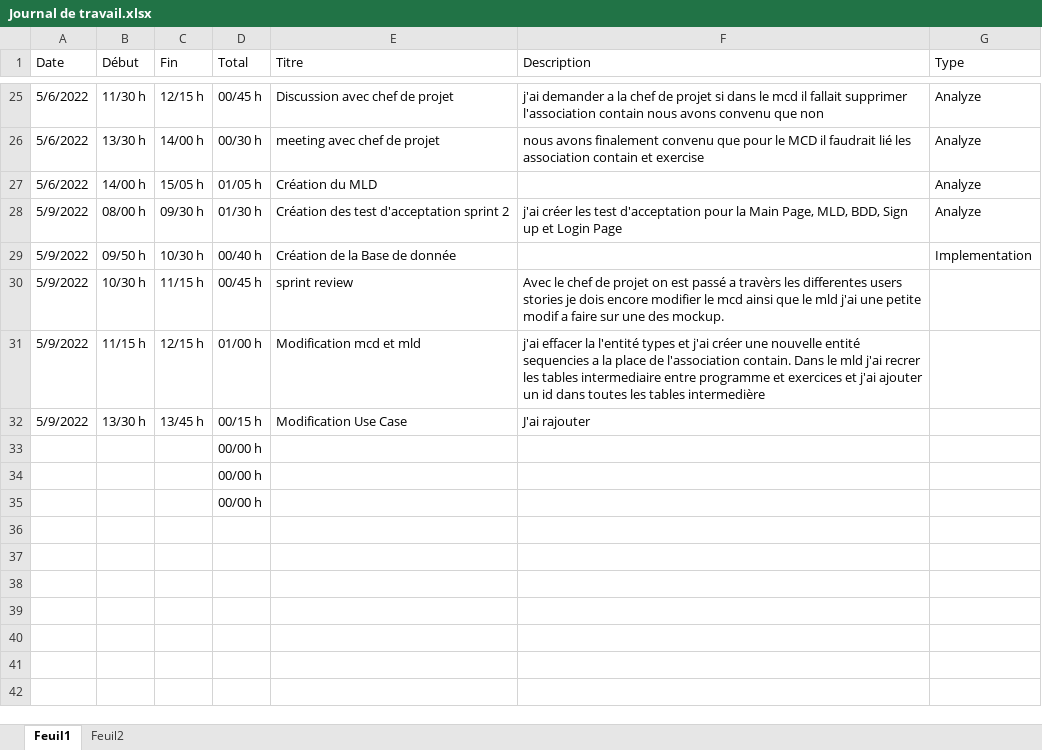
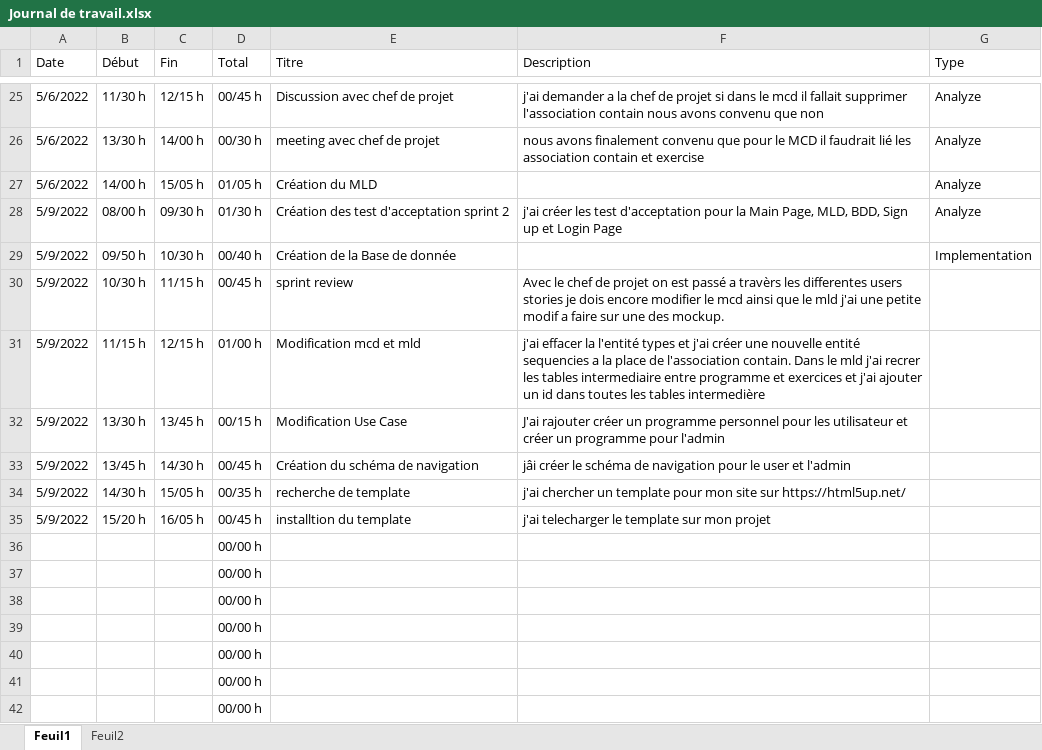
Before and after one commit to dmitrimeili/KeepItFit, an Excel workbook: Doc/Journal de travail.xlsx, sheet Feuil1, drawn as a sheet; only a part is shown, gaps mark what is left out; values as stored, in another font and other column widths than the file's, no borders; table styles not drawn; the diff names each change by its address in the sheet, - before the commit and + after, or states it on an @@ line.

```diff
--- a/Doc/Journal de travail.xlsx (sheet Feuil1)
+++ b/Doc/Journal de travail.xlsx (sheet Feuil1)
-F32 (Description): J'ai rajouter
+F32 (Description): J'ai rajouter créer un programme personnel pour les utilisateur et créer un programme pour l'admin
+row 33: 5/9/2022 | 13/45 h | 14/30 h | 00/45 h | Création du schéma de navigation | jâi créer le schéma de navigation pour le user et l'admin
+row 34: 5/9/2022 | 14/30 h | 15/05 h | 00/35 h | recherche de template | j'ai chercher un template pour mon site sur https://html5up.net/
+row 35: 5/9/2022 | 15/20 h | 16/05 h | 00/45 h | installtion du template | j'ai telecharger le template sur mon projet
+row 36:  |  |  | 00/00 h
+row 37:  |  |  | 00/00 h
+row 38:  |  |  | 00/00 h
+row 39:  |  |  | 00/00 h
```
Also changed, not shown: sheet Feuil2, 9 other files.
